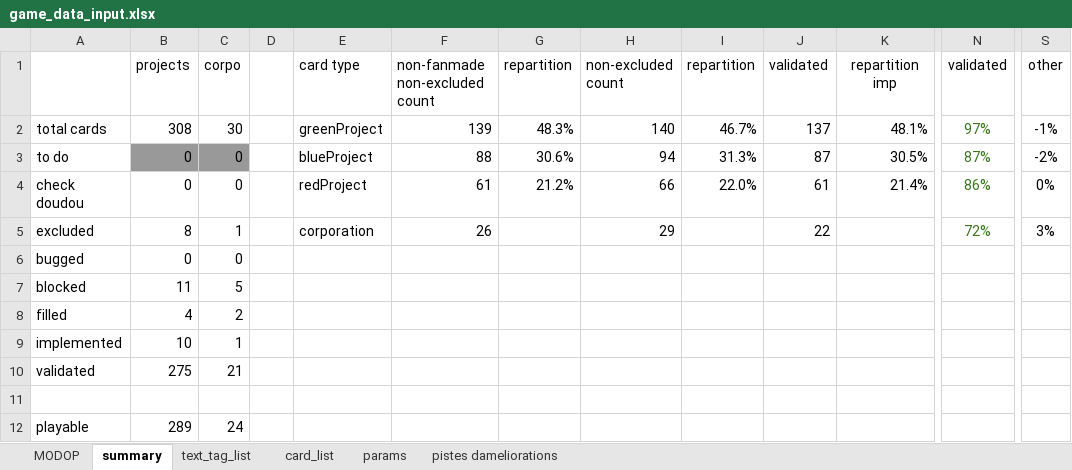
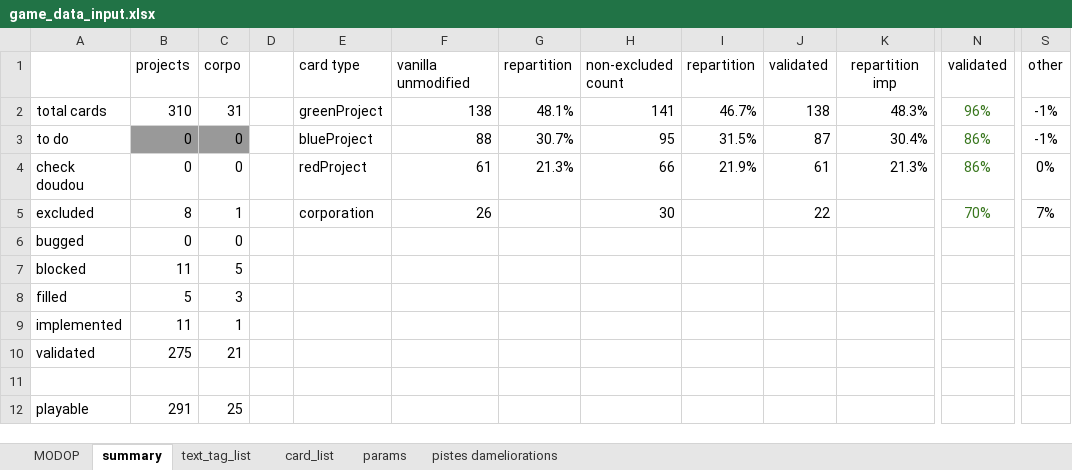
Before and after one commit to Mylaana/AresExpedition, an Excel workbook: ressources/game_data_input.xlsx, sheet summary, drawn as a sheet; only a part is shown, gaps mark what is left out; values as stored, in another font and other column widths than the file's, no borders; charts and pictures not drawn; the diff names each change by its address in the sheet, - before the commit and + after, or states it on an @@ line.

```diff
--- a/ressources/game_data_input.xlsx (sheet summary)
+++ b/ressources/game_data_input.xlsx (sheet summary)
-F1: non-fanmade non-excluded count
+F1: vanilla unmodified
-B2 (projects): 308
+B2 (projects): 310
-C2 (corpo): 30
+C2 (corpo): 31
-F2 (vanilla unmodified): 139
+F2 (vanilla unmodified): 138
-G2 (repartition): 48.3%
+G2 (repartition): 48.1%
-H2 (non-excluded count): 140
+H2 (non-excluded count): 141
-J2 (validated): 137
+J2 (validated): 138
-K2 (repartition imp): 48.1%
+K2 (repartition imp): 48.3%
-N2 (validated): 97%
+N2 (validated): 96%
-G3 (repartition): 30.6%
+G3 (repartition): 30.7%
-H3 (non-excluded count): 94
+H3 (non-excluded count): 95
-I3 (repartition): 31.3%
+I3 (repartition): 31.5%
-K3 (repartition imp): 30.5%
+K3 (repartition imp): 30.4%
-N3 (validated): 87%
+N3 (validated): 86%
-S3 (other): -2%
+S3 (other): -1%
-G4 (repartition): 21.2%
+G4 (repartition): 21.3%
-I4 (repartition): 22.0%
+I4 (repartition): 21.9%
-K4 (repartition imp): 21.4%
+K4 (repartition imp): 21.3%
-H5 (non-excluded count): 29
+H5 (non-excluded count): 30
-N5 (validated): 72%
+N5 (validated): 70%
-S5 (other): 3%
+S5 (other): 7%
-B8 (projects): 4
+B8 (projects): 5
-C8 (corpo): 2
+C8 (corpo): 3
-B9 (projects): 10
+B9 (projects): 11
-B12 (projects): 289
+B12 (projects): 291
-C12 (corpo): 24
+C12 (corpo): 25
```
Also changed, not shown: sheet card_list, sheet pistes dameliorations, formulas that keep their value, 2 other files.
